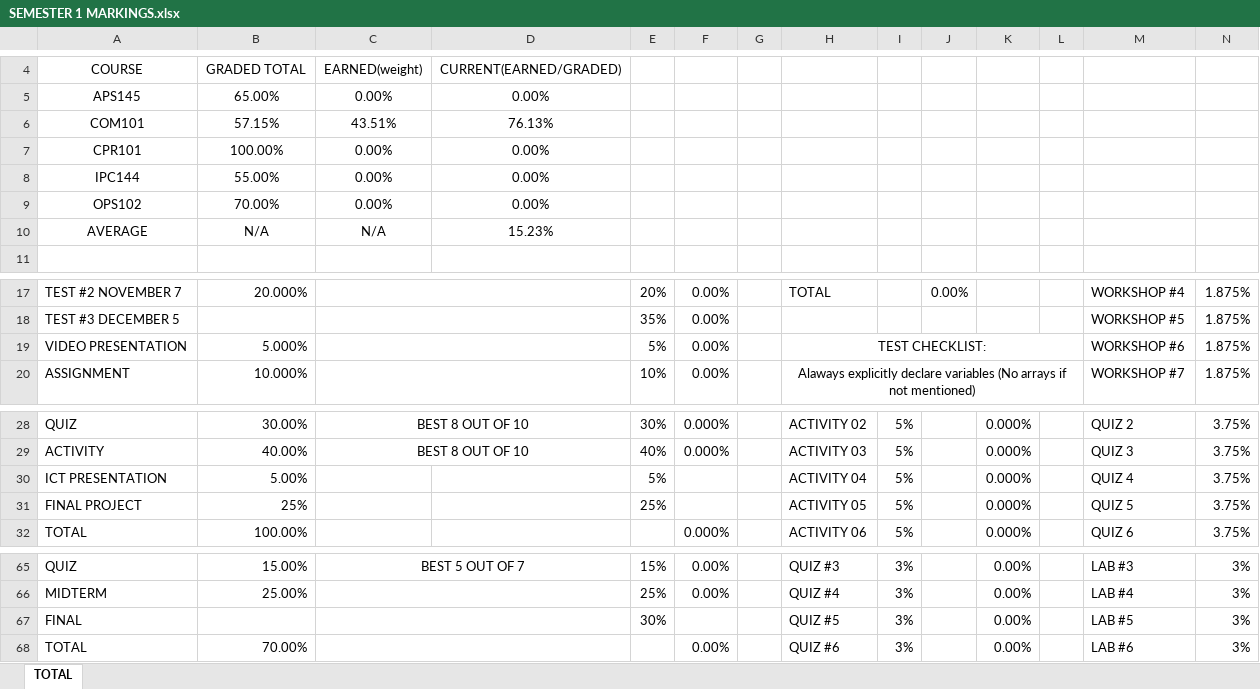
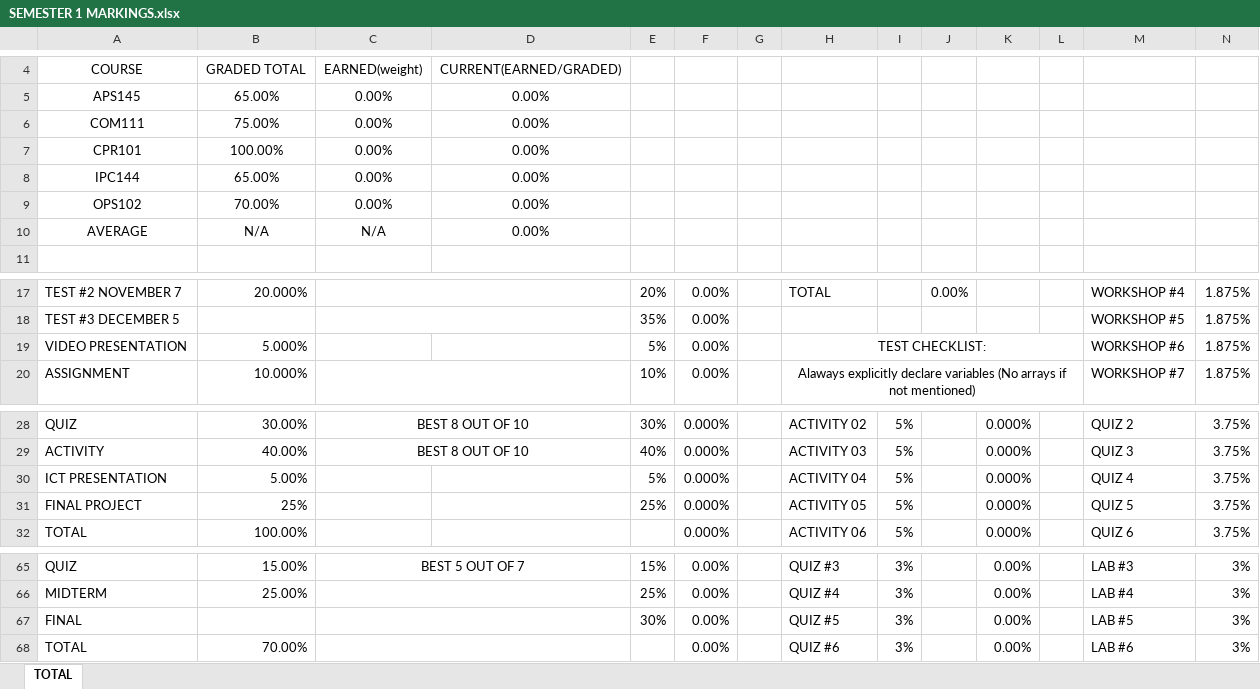
Before and after one commit to ggeennn/GPA_Calculator, an Excel workbook: GPAcalculator/SEMESTER 1 MARKINGS.xlsx, sheet TOTAL, drawn as a sheet; only a part is shown, gaps mark what is left out; values as stored, in another font and other column widths than the file's, no borders; removed rows and columns are numbered as before the commit, all else as after; rows hold the shown columns only; the diff covers the shown part only; the diff names each change by its address in the sheet, - before the commit and + after, or states it on an @@ line.

```diff
--- a/GPAcalculator/SEMESTER 1 MARKINGS.xlsx (sheet TOTAL)
+++ b/GPAcalculator/SEMESTER 1 MARKINGS.xlsx (sheet TOTAL)
-row 6: COM101 | 57.15% | 43.51% | 76.13%
+row 6: COM111 | 75.00% | 0.00% | 0.00%
-B8: 55.00%
+B8: 65.00%
-D10: 15.23%
+D10: 0.00%
-C19:D19 merged
-F30:F31: (empty)
+F30:F31: 0.000%
-F67: (empty)
+F67: 0.00%
```
Also changed, not shown: 4 added rows, 4 removed rows, 29 edited cells and merged cells elsewhere in this sheet.
